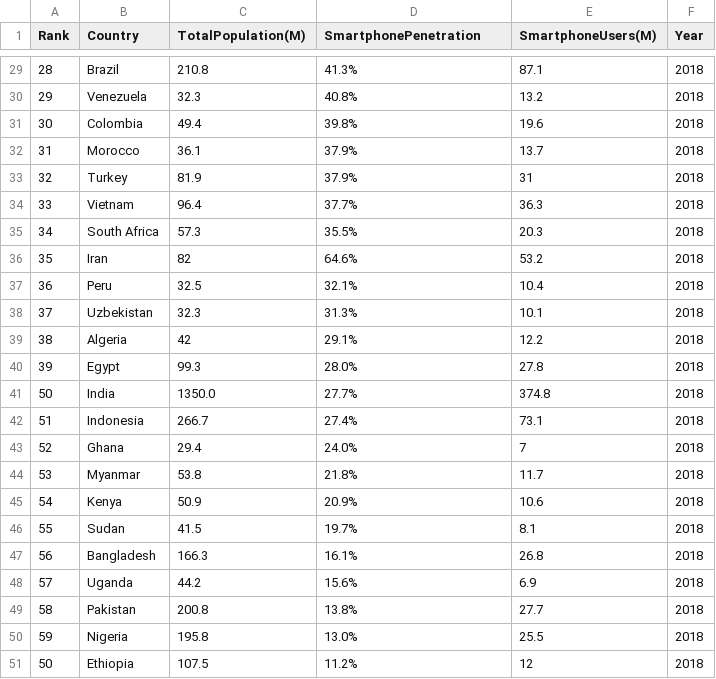
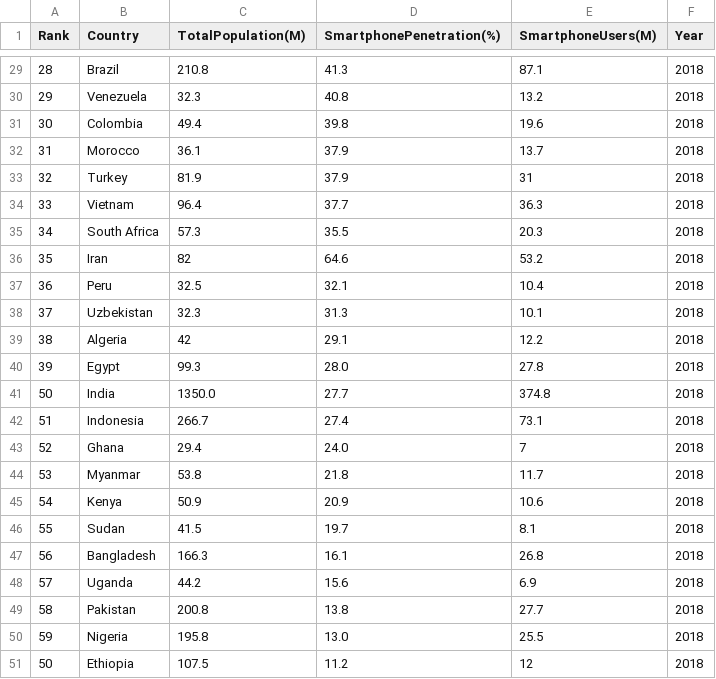
Before and after one commit to alizumerarikan/datafiles, a CSV file: finalproject_2018.csv, drawn as a sheet; only a part is shown, gaps mark what is left out; the diff covers the shown part only.

```diff
--- a/finalproject_2018.csv
+++ b/finalproject_2018.csv
@@ -1 +1 @@
-Rank,Country,TotalPopulation(M),SmartphonePenetration,SmartphoneUsers(M),Year
+Rank,Country,TotalPopulation(M),SmartphonePenetration(%),SmartphoneUsers(M),Year
@@ -29,23 +29,23 @@ Rank,Country,TotalPopulation(M),SmartphonePenetration,SmartphoneUsers(M),Year
-28,Brazil,210.8,41.3%,87.1,2018
-29,Venezuela,32.3,40.8%,13.2,2018
-30,Colombia,49.4,39.8%,19.6,2018
-31,Morocco,36.1,37.9%,13.7,2018
-32,Turkey,81.9,37.9%,31,2018
-33,Vietnam,96.4,37.7%,36.3,2018
-34,South Africa,57.3,35.5%,20.3,2018
-35,Iran,82,64.6%,53.2,2018
-36,Peru,32.5,32.1%,10.4,2018
-37,Uzbekistan,32.3,31.3%,10.1,2018
-38,Algeria,42,29.1%,12.2,2018
-39,Egypt,99.3,28.0%,27.8,2018
-50,India,1350.0,27.7%,374.8,2018
-51,Indonesia,266.7,27.4%,73.1,2018
-52,Ghana,29.4,24.0%,7,2018
-53,Myanmar,53.8,21.8%,11.7,2018
-54,Kenya,50.9,20.9%,10.6,2018
-55,Sudan,41.5,19.7%,8.1,2018
-56,Bangladesh,166.3,16.1%,26.8,2018
-57,Uganda,44.2,15.6%,6.9,2018
-58,Pakistan,200.8,13.8%,27.7,2018
-59,Nigeria,195.8,13.0%,25.5,2018
-50,Ethiopia,107.5,11.2%,12,2018
+28,Brazil,210.8,41.3,87.1,2018
+29,Venezuela,32.3,40.8,13.2,2018
+30,Colombia,49.4,39.8,19.6,2018
+31,Morocco,36.1,37.9,13.7,2018
+32,Turkey,81.9,37.9,31,2018
+33,Vietnam,96.4,37.7,36.3,2018
+34,South Africa,57.3,35.5,20.3,2018
+35,Iran,82,64.6,53.2,2018
+36,Peru,32.5,32.1,10.4,2018
+37,Uzbekistan,32.3,31.3,10.1,2018
+38,Algeria,42,29.1,12.2,2018
+39,Egypt,99.3,28.0,27.8,2018
+50,India,1350.0,27.7,374.8,2018
+51,Indonesia,266.7,27.4,73.1,2018
+52,Ghana,29.4,24.0,7,2018
+53,Myanmar,53.8,21.8,11.7,2018
+54,Kenya,50.9,20.9,10.6,2018
+55,Sudan,41.5,19.7,8.1,2018
+56,Bangladesh,166.3,16.1,26.8,2018
+57,Uganda,44.2,15.6,6.9,2018
+58,Pakistan,200.8,13.8,27.7,2018
+59,Nigeria,195.8,13.0,25.5,2018
+50,Ethiopia,107.5,11.2,12,2018
```
Also changed, not shown: 27 edited cells elsewhere in this file.
